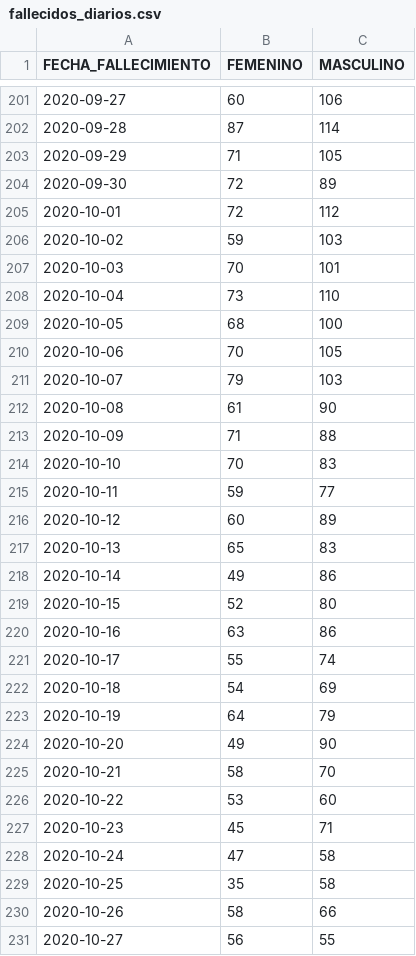
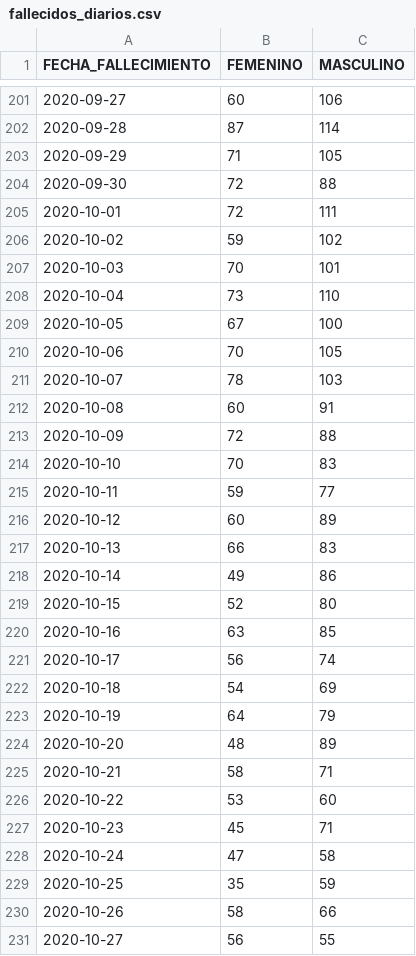
Before and after one commit to annaabsi/git-scraper-covid19, a CSV file: resultados/fallecidos_diarios.csv, drawn as a sheet; only a part is shown, gaps mark what is left out; the diff covers the shown part only.

```diff
--- a/resultados/fallecidos_diarios.csv
+++ b/resultados/fallecidos_diarios.csv
@@ -203,12 +203,12 @@ FECHA_FALLECIMIENTO,FEMENINO,MASCULINO
 2020-09-29,71,105
-2020-09-30,72,89
-2020-10-01,72,112
-2020-10-02,59,103
+2020-09-30,72,88
+2020-10-01,72,111
+2020-10-02,59,102
 2020-10-03,70,101
 2020-10-04,73,110
-2020-10-05,68,100
+2020-10-05,67,100
 2020-10-06,70,105
-2020-10-07,79,103
-2020-10-08,61,90
-2020-10-09,71,88
+2020-10-07,78,103
+2020-10-08,60,91
+2020-10-09,72,88
 2020-10-10,70,83
@@ -216,11 +216,11 @@ FECHA_FALLECIMIENTO,FEMENINO,MASCULINO
 2020-10-12,60,89
-2020-10-13,65,83
+2020-10-13,66,83
 2020-10-14,49,86
 2020-10-15,52,80
-2020-10-16,63,86
-2020-10-17,55,74
+2020-10-16,63,85
+2020-10-17,56,74
 2020-10-18,54,69
 2020-10-19,64,79
-2020-10-20,49,90
-2020-10-21,58,70
+2020-10-20,48,89
+2020-10-21,58,71
 2020-10-22,53,60
@@ -228,3 +228,3 @@ FECHA_FALLECIMIENTO,FEMENINO,MASCULINO
 2020-10-24,47,58
-2020-10-25,35,58
+2020-10-25,35,59
 2020-10-26,58,66
```
Also changed, not shown: 1 added row and 90 edited cells elsewhere in this file, resultados/fallecidos_acumulados.csv, resultados/fallecidos_por_departamentos.csv, 3 other files.
